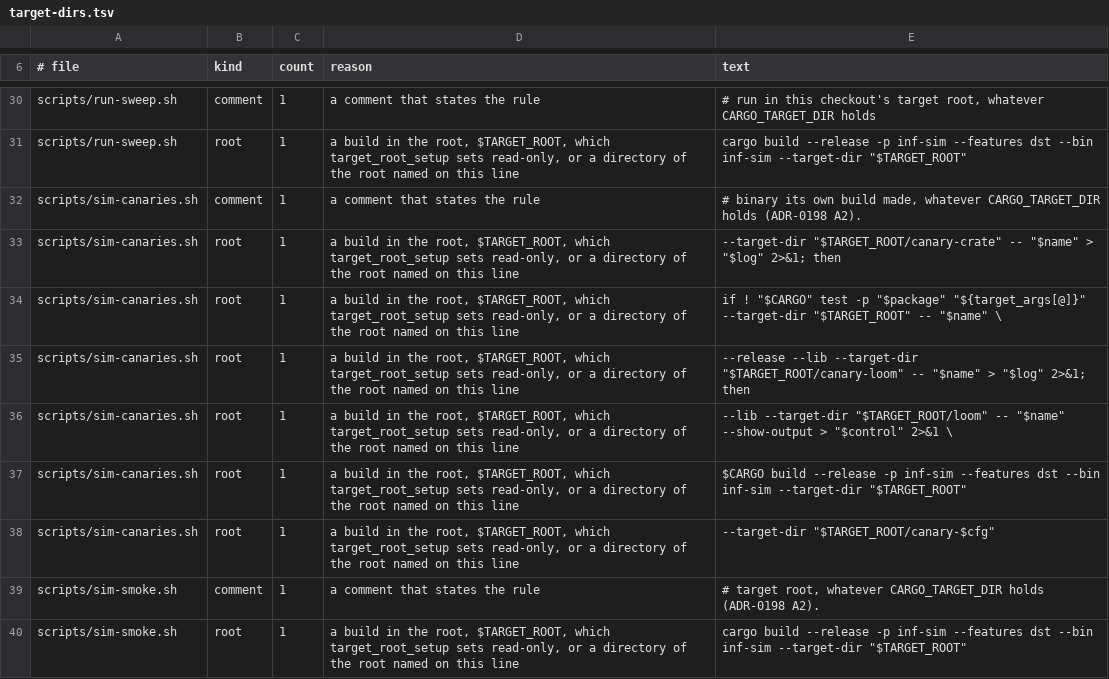
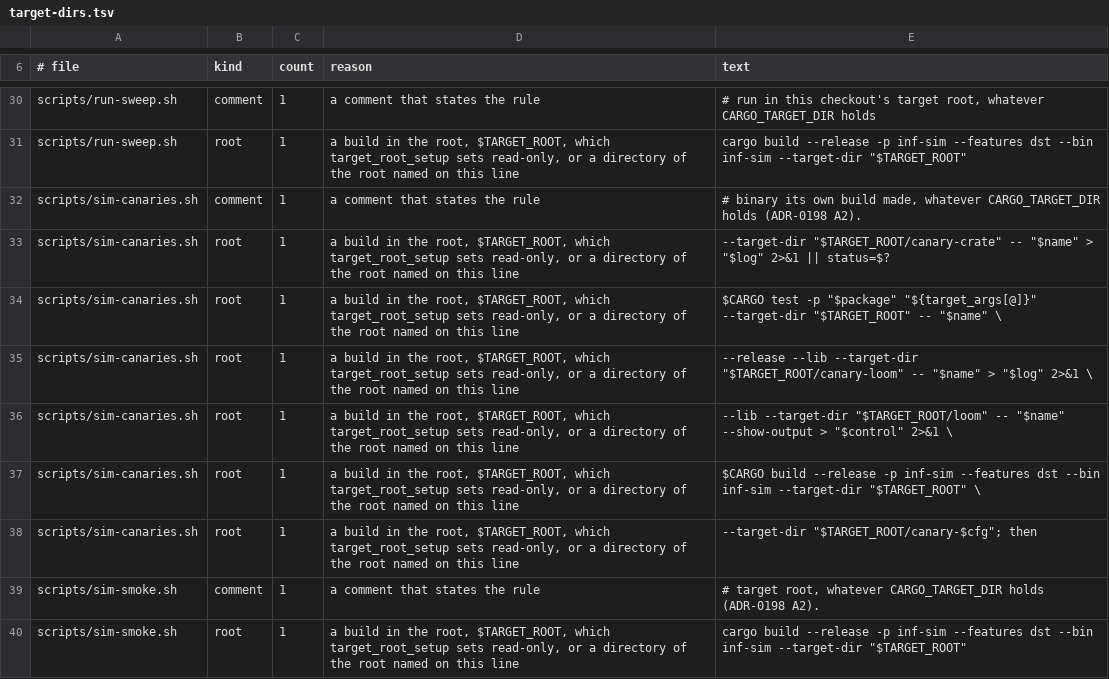
Before and after one commit to kevincaicedo/infinitydb, a TSV file: scripts/target-dirs.tsv, drawn as a sheet; only a part is shown, gaps mark what is left out.

```diff
--- a/scripts/target-dirs.tsv
+++ b/scripts/target-dirs.tsv
@@ -32,8 +32,8 @@ scripts/run-sweep.sh	root	1	a build in the root, $TARGET_ROOT, which target_root
 scripts/sim-canaries.sh	comment	1	a comment that states the rule	# binary its own build made, whatever CARGO_TARGET_DIR holds (ADR-0198 A2).
-scripts/sim-canaries.sh	root	1	a build in the root, $TARGET_ROOT, which target_root_setup sets read-only, or a directory of the root named on this line	--target-dir "$TARGET_ROOT/canary-crate" -- "$name" > "$log" 2>&1; then
-scripts/sim-canaries.sh	root	1	a build in the root, $TARGET_ROOT, which target_root_setup sets read-only, or a directory of the root named on this line	if ! "$CARGO" test -p "$package" "${target_args[@]}" --target-dir "$TARGET_ROOT" -- "$name" \
-scripts/sim-canaries.sh	root	1	a build in the root, $TARGET_ROOT, which target_root_setup sets read-only, or a directory of the root named on this line	--release --lib --target-dir "$TARGET_ROOT/canary-loom" -- "$name" > "$log" 2>&1; then
+scripts/sim-canaries.sh	root	1	a build in the root, $TARGET_ROOT, which target_root_setup sets read-only, or a directory of the root named on this line	--target-dir "$TARGET_ROOT/canary-crate" -- "$name" > "$log" 2>&1 || status=$?
+scripts/sim-canaries.sh	root	1	a build in the root, $TARGET_ROOT, which target_root_setup sets read-only, or a directory of the root named on this line	"$CARGO" test -p "$package" "${target_args[@]}" --target-dir "$TARGET_ROOT" -- "$name" \
+scripts/sim-canaries.sh	root	1	a build in the root, $TARGET_ROOT, which target_root_setup sets read-only, or a directory of the root named on this line	--release --lib --target-dir "$TARGET_ROOT/canary-loom" -- "$name" > "$log" 2>&1 \
 scripts/sim-canaries.sh	root	1	a build in the root, $TARGET_ROOT, which target_root_setup sets read-only, or a directory of the root named on this line	--lib --target-dir "$TARGET_ROOT/loom" -- "$name" --show-output > "$control" 2>&1 \
-scripts/sim-canaries.sh	root	1	a build in the root, $TARGET_ROOT, which target_root_setup sets read-only, or a directory of the root named on this line	"$CARGO" build --release -p inf-sim --features dst --bin inf-sim --target-dir "$TARGET_ROOT"
-scripts/sim-canaries.sh	root	1	a build in the root, $TARGET_ROOT, which target_root_setup sets read-only, or a directory of the root named on this line	--target-dir "$TARGET_ROOT/canary-$cfg"
+scripts/sim-canaries.sh	root	1	a build in the root, $TARGET_ROOT, which target_root_setup sets read-only, or a directory of the root named on this line	"$CARGO" build --release -p inf-sim --features dst --bin inf-sim --target-dir "$TARGET_ROOT" \
+scripts/sim-canaries.sh	root	1	a build in the root, $TARGET_ROOT, which target_root_setup sets read-only, or a directory of the root named on this line	--target-dir "$TARGET_ROOT/canary-$cfg"; then
 scripts/sim-smoke.sh	comment	1	a comment that states the rule	# target root, whatever CARGO_TARGET_DIR holds (ADR-0198 A2).
```
Also changed, not shown: 3 other files.
